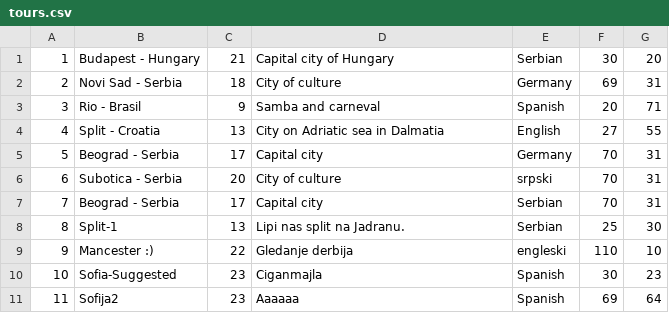
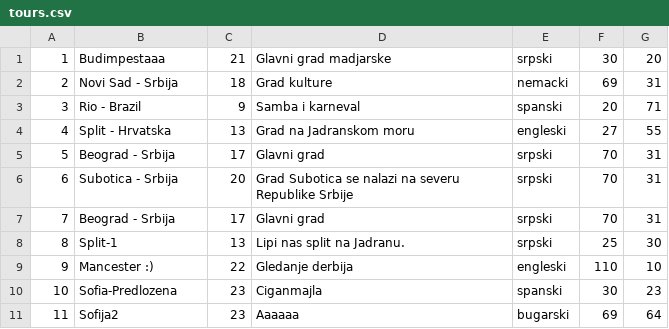
Before and after one commit to uslje13/turisticka-agencija, a CSV file: TravelAgency/Resources/Data/tours.csv, drawn as a sheet.

```diff
--- a/TravelAgency/Resources/Data/tours.csv
+++ b/TravelAgency/Resources/Data/tours.csv
@@ -1,11 +1,11 @@
-1|Budapest - Hungary|21|Capital city of Hungary|Serbian|30|20
-2|Novi Sad - Serbia|18|City of culture|Germany|69|31
-3|Rio - Brasil|9|Samba and carneval|Spanish|20|71
-4|Split - Croatia|13|City on Adriatic sea in Dalmatia|English|27|55
-5|Beograd - Serbia|17|Capital city|Germany|70|31
-6|Subotica - Serbia|20|City of culture|srpski|70|31
-7|Beograd - Serbia|17|Capital city|Serbian|70|31
-8|Split-1|13|Lipi nas split na Jadranu.|Serbian|25|30
+1|Budimpestaaa|21|Glavni grad madjarske|srpski|30|20
+2|Novi Sad - Srbija|18|Grad kulture|nemacki|69|31
+3|Rio - Brazil|9|Samba i karneval|spanski|20|71
+4|Split - Hrvatska|13|Grad na Jadranskom moru|engleski|27|55
+5|Beograd - Srbija|17|Glavni grad|srpski|70|31
+6|Subotica - Srbija|20|Grad Subotica se nalazi na severu Republike Srbije|srpski|70|31
+7|Beograd - Srbija|17|Glavni grad|srpski|70|31
+8|Split-1|13|Lipi nas split na Jadranu.|srpski|25|30
 9|Mancester :)|22|Gledanje derbija|engleski|110|10
-10|Sofia-Suggested|23|Ciganmajla|Spanish|30|23
-11|Sofija2|23|Aaaaaa|Spanish|69|64
+10|Sofia-Predlozena|23|Ciganmajla|spanski|30|23
+11|Sofija2|23|Aaaaaa|bugarski|69|64
```
Also changed, not shown: TravelAgency/Resources/Data/locations.csv, TravelAgency/Resources/Data/tourRequests.csv, 1 other file.
